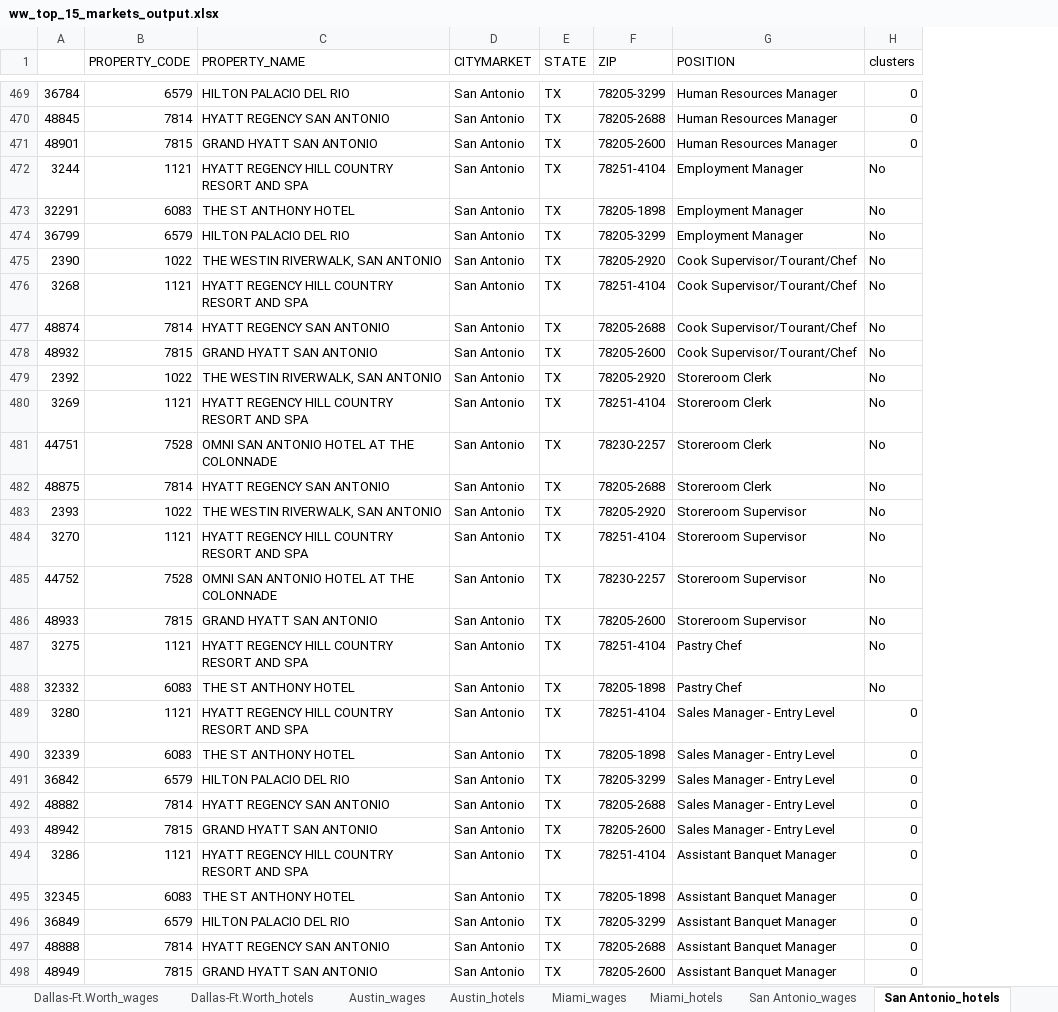
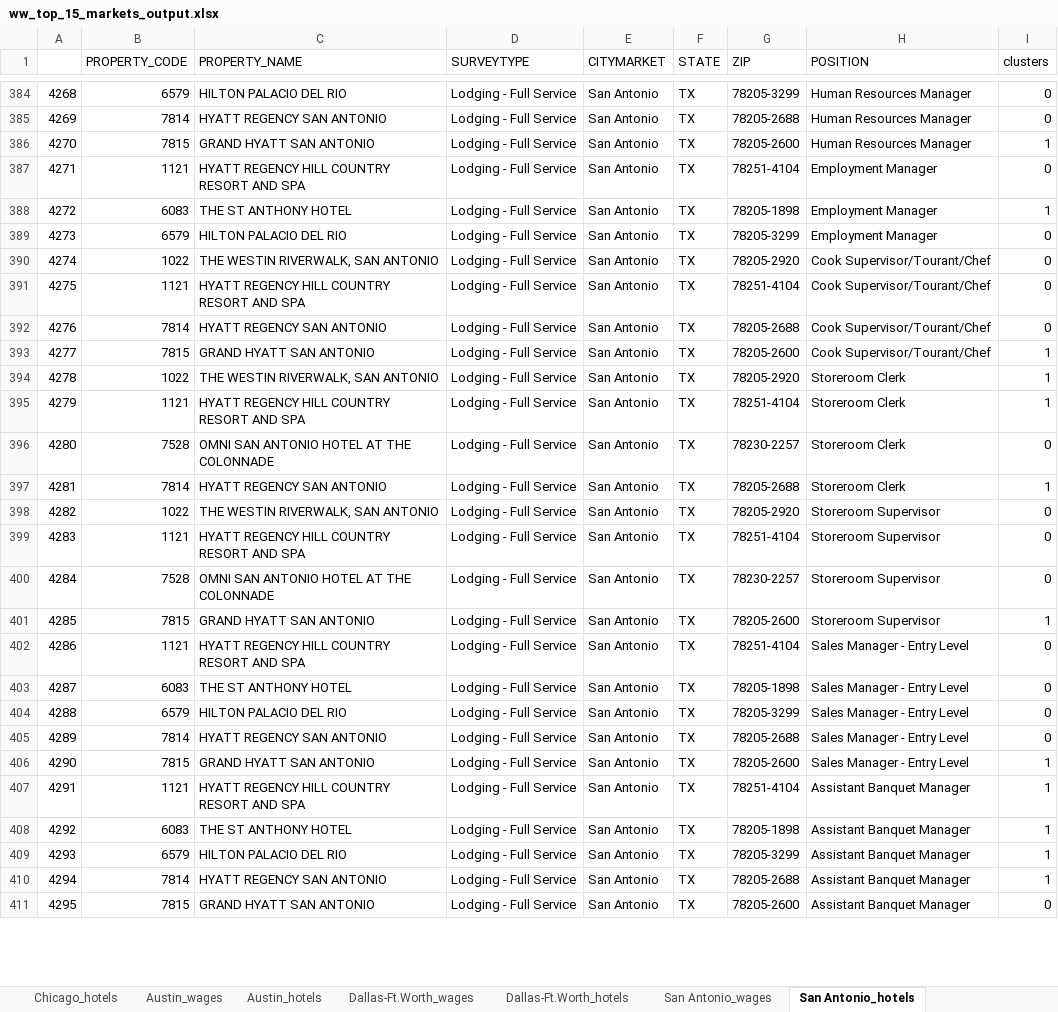
Before and after one commit to studentofdata/wagewatch, an Excel workbook: src/data/ww_top_15_markets_output.xlsx, sheet San Antonio_hotels, drawn as a sheet; only a part is shown, gaps mark what is left out; values as stored, in another font and other column widths than the file's, no cell formats; removed rows and columns are numbered as before the commit, all else as after; the diff covers the shown part only; the diff names each change by its address in the sheet, - before the commit and + after, or states it on an @@ line.

```diff
--- a/src/data/ww_top_15_markets_output.xlsx (sheet San Antonio_hotels)
+++ b/src/data/ww_top_15_markets_output.xlsx (sheet San Antonio_hotels)
@@ sheet tab order changed: Chicago_hotels | Austin_wages | Austin_hotels | Dallas-Ft.Worth_wages | Dallas-Ft.Worth_hotels | San Antonio_wages | San Antonio_hotels @@
-column A, rows 469-486: 36784 | 48845 | 48901 | 3244 | 32291 | 36799 | 2390 | 3268 | 48874 | 48932 | 2392 | 3269 | 44751 | 48875 | 2393 | 3270 | 44752 | 48933; rows 489-498: 3280 | 32339 | 36842 | 48882 | 48942 | 3286 | 32345 | 36849 | 48888 | 48949
+column A, rows 384-411: 4268 | 4269 | 4270 | 4271 | 4272 | 4273 | 4274 | 4275 | 4276 | 4277 | 4278 | 4279 | 4280 | 4281 | 4282 | 4283 | 4284 | 4285 | 4286 | 4287 | 4288 | 4289 | 4290 | 4291 | 4292 | 4293 | 4294 | 4295
+column D (SURVEYTYPE), rows 384-411: all Lodging - Full Service
-I386 (clusters): 0
+I386 (clusters): 1
-I387 (clusters): No
+I387 (clusters): 0
-I388 (clusters): No
+I388 (clusters): 1
-I389:I392 (clusters): No
+I389:I392 (clusters): 0
-I393:I395 (clusters): No
+I393:I395 (clusters): 1
-I396 (clusters): No
+I396 (clusters): 0
-I397 (clusters): No
+I397 (clusters): 1
-I398:I400 (clusters): No
+I398:I400 (clusters): 0
-I401 (clusters): No
+I401 (clusters): 1
-row 487: 3275 | 1121 | HYATT REGENCY HILL COUNTRY RESORT AND SPA | San Antonio | TX | 78251-4104 | Pastry Chef | No
-row 488: 32332 | 6083 | THE ST ANTHONY HOTEL | San Antonio | TX | 78205-1898 | Pastry Chef | No
-I406:I410 (clusters): 0
+I406:I410 (clusters): 1
```
Also changed, not shown: 4 added rows, 122 removed rows, 3 moved rows and 205 edited cells elsewhere in this sheet, sheet San Diego_wages, sheet Orlando_wages, sheet Washington _wages, sheet Austin_wages, sheet Chicago_wages, sheet New Orleans_wages, 21 more sheets, other sheet tabs, cell formats, 28 other files.
